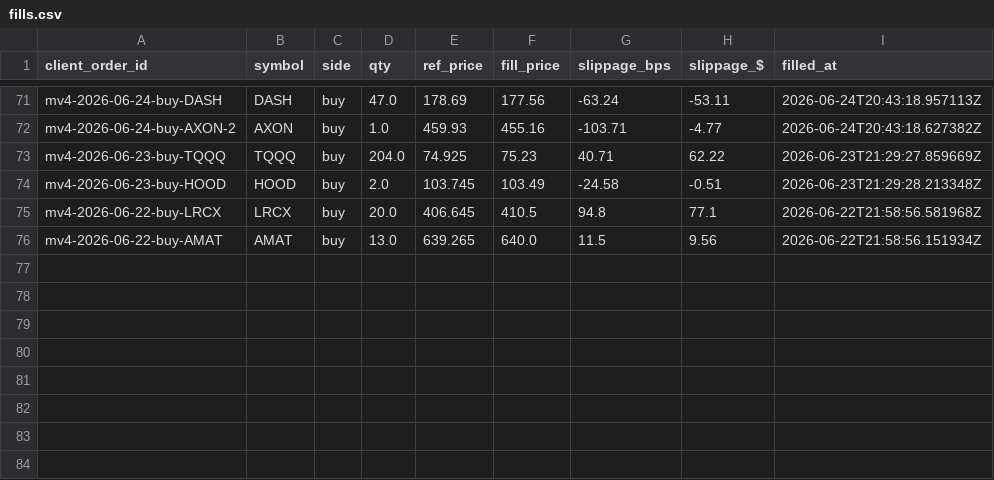
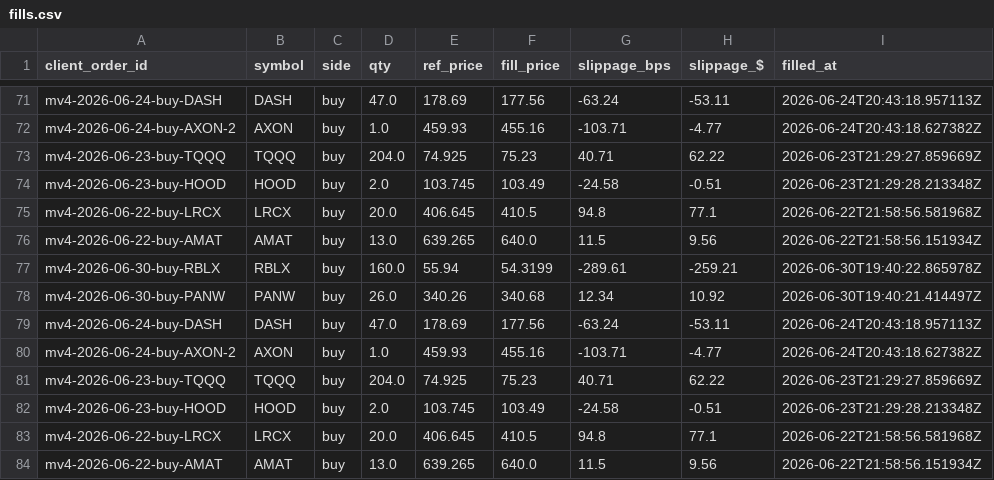
Before and after one commit to c98jyjv9by-a11y/AI-Paper-Trader, a CSV file: accounts/rampup/broker/fills.csv, drawn as a sheet; only a part is shown, gaps mark what is left out; the diff names each change by its address in the sheet, - before the commit and + after, or states it on an @@ line.

```diff
--- a/accounts/rampup/broker/fills.csv
+++ b/accounts/rampup/broker/fills.csv
+row 77: mv4-2026-06-30-buy-RBLX | RBLX | buy | 160.0 | 55.94 | 54.3199 | -289.61 | -259.21 | 2026-06-30T19:40:22.865978Z
+row 78: mv4-2026-06-30-buy-PANW | PANW | buy | 26.0 | 340.26 | 340.68 | 12.34 | 10.92 | 2026-06-30T19:40:21.414497Z
+row 79: mv4-2026-06-24-buy-DASH | DASH | buy | 47.0 | 178.69 | 177.56 | -63.24 | -53.11 | 2026-06-24T20:43:18.957113Z
+row 80: mv4-2026-06-24-buy-AXON-2 | AXON | buy | 1.0 | 459.93 | 455.16 | -103.71 | -4.77 | 2026-06-24T20:43:18.627382Z
+row 81: mv4-2026-06-23-buy-TQQQ | TQQQ | buy | 204.0 | 74.925 | 75.23 | 40.71 | 62.22 | 2026-06-23T21:29:27.859669Z
+row 82: mv4-2026-06-23-buy-HOOD | HOOD | buy | 2.0 | 103.745 | 103.49 | -24.58 | -0.51 | 2026-06-23T21:29:28.213348Z
+row 83: mv4-2026-06-22-buy-LRCX | LRCX | buy | 20.0 | 406.645 | 410.5 | 94.8 | 77.1 | 2026-06-22T21:58:56.581968Z
+row 84: mv4-2026-06-22-buy-AMAT | AMAT | buy | 13.0 | 639.265 | 640.0 | 11.5 | 9.56 | 2026-06-22T21:58:56.151934Z
```
Also changed, not shown: accounts/combo20/broker/fills.csv, accounts/monthly10/broker/fills.csv, 39 other files.
